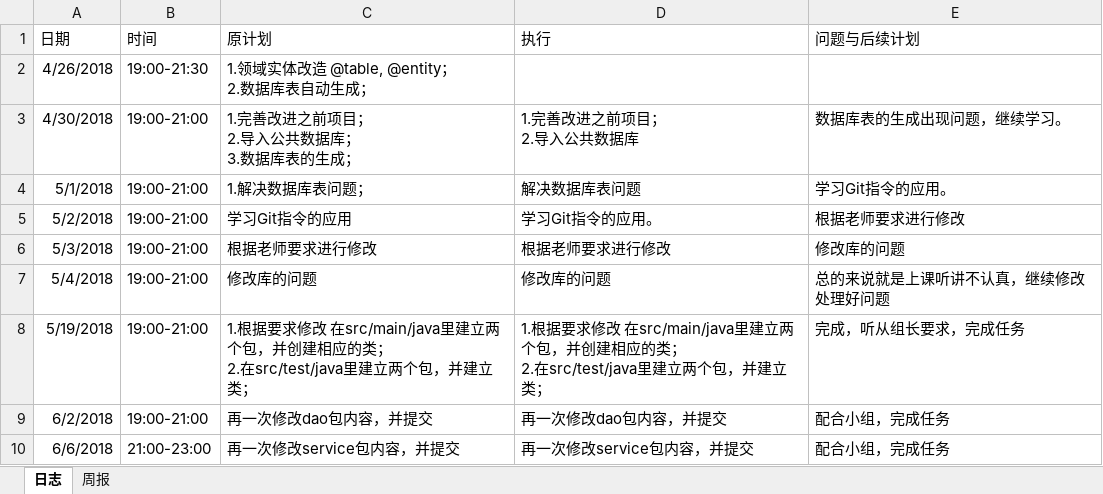
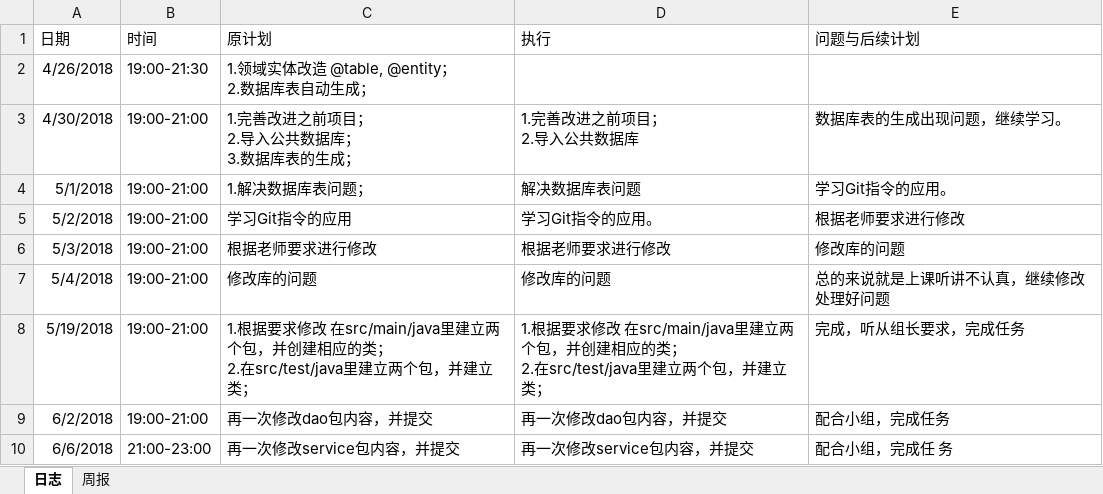
Before and after one commit to miss993/kkk, an Excel workbook: doc/log/log_201508030330_panshaoqian.xlsx, sheet 日志, drawn as a sheet; values as stored, in another font and other column widths than the file's, no borders; the diff names each change by its address in the sheet, - before the commit and + after, or states it on an @@ line.

```diff
--- a/doc/log/log_201508030330_panshaoqian.xlsx (sheet 日志)
+++ b/doc/log/log_201508030330_panshaoqian.xlsx (sheet 日志)
-E10 (问题与后续计划): 配合小组，完成任务
+E10 (问题与后续计划): 配合小组，完成任 务
```
Also changed, not shown: 6 other files.
